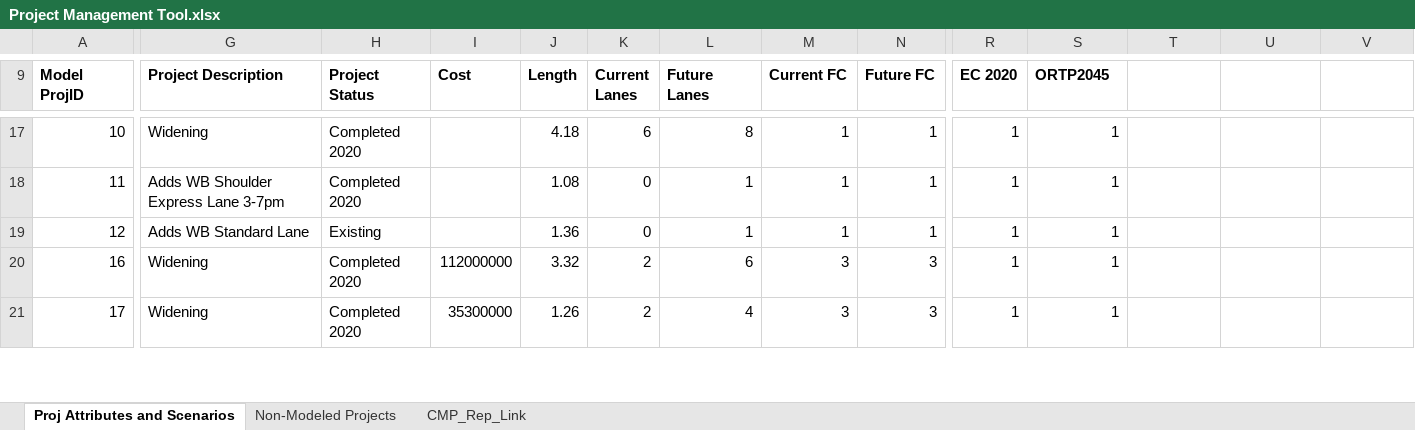
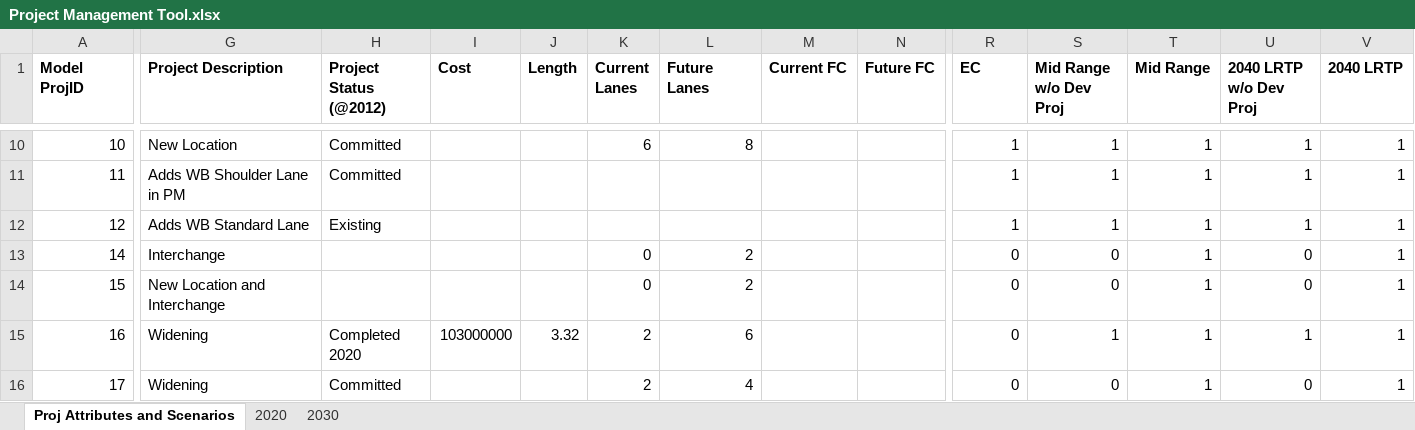
Before and after one commit to OahuMPO/archived_travel_model, an Excel workbook: Project Management Tool.xlsx, sheet Proj Attributes and Scenarios, drawn as a sheet; only a part is shown, gaps mark what is left out; values as stored, in another font and other column widths than the file's, no borders; charts and pictures not drawn; addresses are those after the commit; rows hold the shown columns only; the diff covers the shown part only; the diff names each change by its address in the sheet, - before the commit and + after, or states it on an @@ line.

Commit message:
Update project management xlsx based on Heather's additions

```diff
--- a/Project Management Tool.xlsx (sheet Proj Attributes and Scenarios)
+++ b/Project Management Tool.xlsx (sheet Proj Attributes and Scenarios)
-sheet tab: Non-Modeled Projects
+sheet tab: 2030
-sheet tab: CMP_Rep_Link
+sheet tab: 2020
-H1: Project Status
+H1: Project Status (@2012)
-R1: EC 2020
+R1: EC
-S1: ORTP2045
+S1: Mid Range w/o Dev Proj
-T1: (empty)
+T1: Mid Range
-U1: (empty)
+U1: 2040 LRTP w/o Dev Proj
-V1: (empty)
+V1: 2040 LRTP
-G10 (Project Description): Widening
+G10 (Project Description): New Location
-H10:H11 (Project Status (@2012)): Completed 2020
+H10:H11 (Project Status (@2012)): Committed
-J10 (Length): 4.18
+J10 (Length): (empty)
-M10:M12 (Current FC): 1
+M10:M12 (Current FC): (empty)
-N10:N12 (Future FC): 1
+N10:N12 (Future FC): (empty)
-T10:T12 (Mid Range): (empty)
+T10:T12 (Mid Range): 1
-U10:U12 (2040 LRTP w/o Dev Proj): (empty)
+U10:U12 (2040 LRTP w/o Dev Proj): 1
-V10:V12 (2040 LRTP): (empty)
+V10:V12 (2040 LRTP): 1
-G11 (Project Description): Adds WB Shoulder Express Lane 3-7pm
+G11 (Project Description): Adds WB Shoulder Lane in PM
-J11 (Length): 1.08
+J11 (Length): (empty)
-K11:K12 (Current Lanes): 0
+K11:K12 (Current Lanes): (empty)
-L11:L12 (Future Lanes): 1
+L11:L12 (Future Lanes): (empty)
-J12 (Length): 1.36
+J12 (Length): (empty)
+row 13: 14 | Interchange |  |  |  | 0 | 2 |  |  | 0 | 0 | 1 | 0 | 1
+row 14: 15 | New Location and Interchange |  |  |  | 0 | 2 |  |  | 0 | 0 | 1 | 0 | 1
-I15 (Cost): 112000000
+I15 (Cost): 103000000
-M15:M16 (Current FC): 3
+M15:M16 (Current FC): (empty)
-N15:N16 (Future FC): 3
+N15:N16 (Future FC): (empty)
-R15:R16 (EC): 1
+R15:R16 (EC): 0
-T15:T16 (Mid Range): (empty)
+T15:T16 (Mid Range): 1
-U15 (2040 LRTP w/o Dev Proj): (empty)
+U15 (2040 LRTP w/o Dev Proj): 1
-V15:V16 (2040 LRTP): (empty)
+V15:V16 (2040 LRTP): 1
-H16 (Project Status (@2012)): Completed 2020
+H16 (Project Status (@2012)): Committed
-I16 (Cost): 35300000
+I16 (Cost): (empty)
-J16 (Length): 1.26
+J16 (Length): (empty)
-S16 (Mid Range w/o Dev Proj): 1
+S16 (Mid Range w/o Dev Proj): 0
-U16 (2040 LRTP w/o Dev Proj): (empty)
+U16 (2040 LRTP w/o Dev Proj): 0
```
Also changed, not shown: 21 added rows, 9 removed rows and 411 edited cells elsewhere in this sheet, sheet 2030, charts or pictures.
